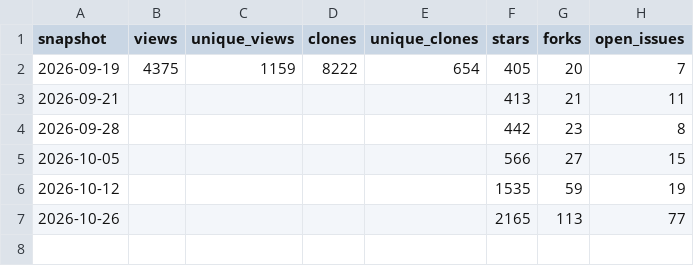
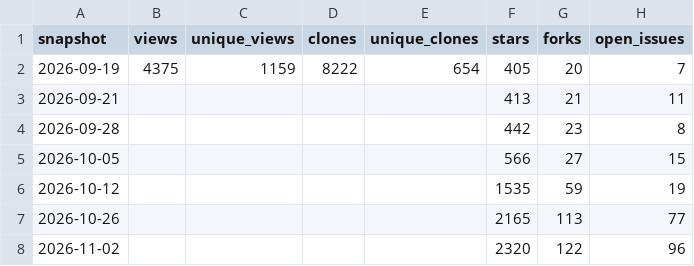
Before and after one commit to bandar-sul/Vela_H9, a CSV file: docs/stats/traffic.csv, drawn as a sheet; the diff names each change by its address in the sheet, - before the commit and + after, or states it on an @@ line.

```diff
--- a/docs/stats/traffic.csv
+++ b/docs/stats/traffic.csv
+row 8: 2026-11-02 |  |  |  |  | 2320 | 122 | 96
```
Also changed, not shown: docs/stats/downloads.csv, 2 other files.
